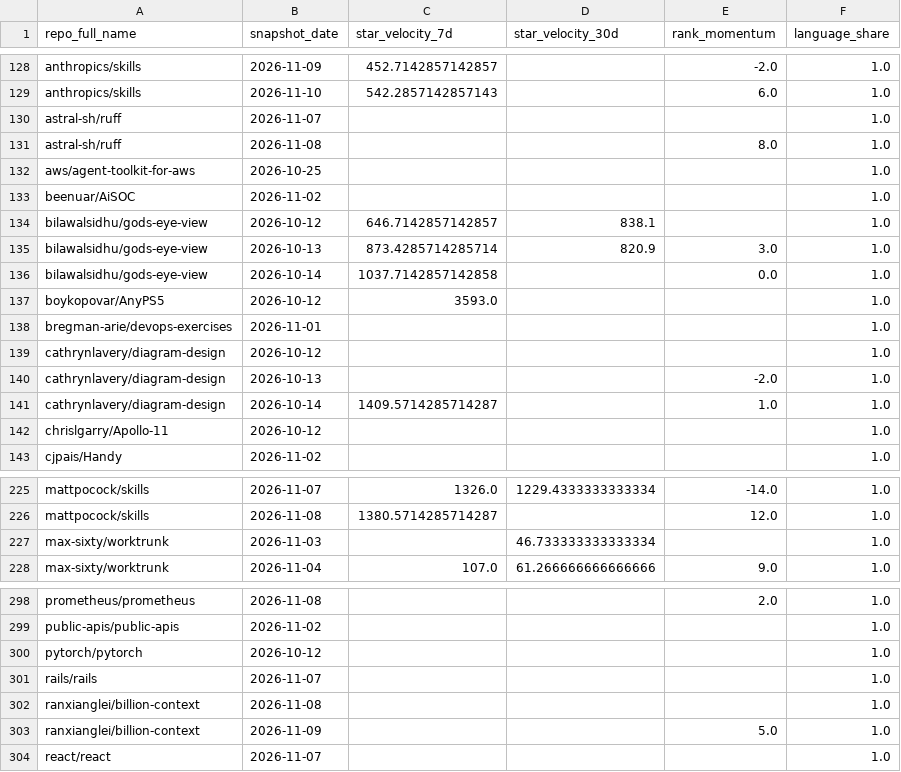
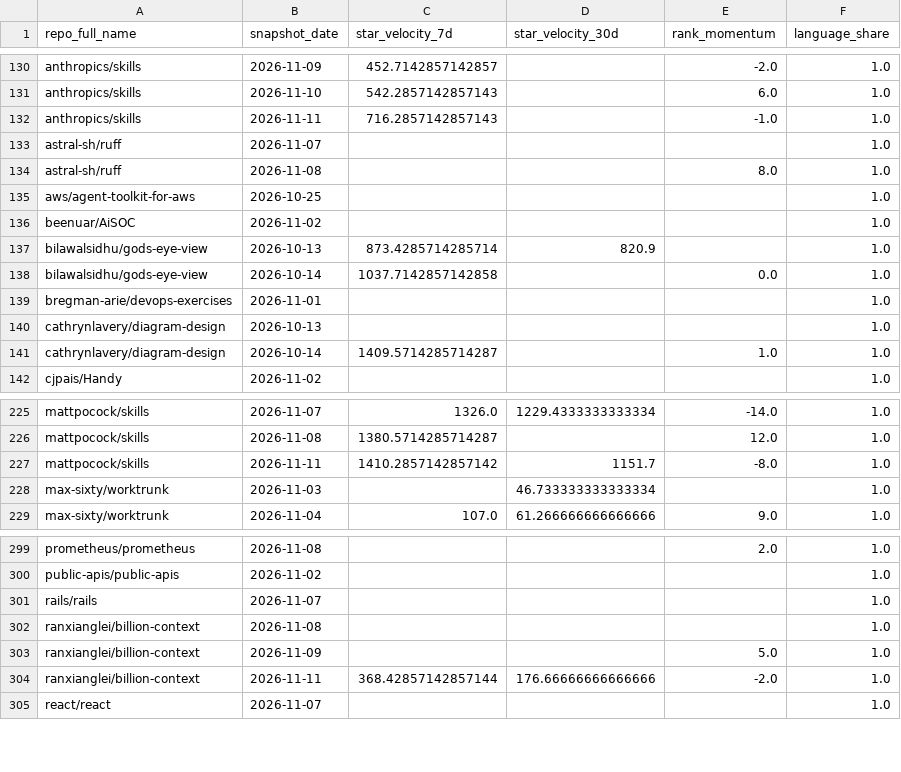
Before and after one commit to husy7/GitHub-TrendsInsight, a CSV file: data/processed/repo_metrics.csv, drawn as a sheet; only a part is shown, gaps mark what is left out; the diff covers the shown part only.

```diff
--- a/data/processed/repo_metrics.csv
+++ b/data/processed/repo_metrics.csv
@@ -129,2 +131,3 @@ anthropics/skills,2026-11-09,452.7142857142857,,-2.0,1.0
 anthropics/skills,2026-11-10,542.2857142857143,,6.0,1.0
+anthropics/skills,2026-11-11,716.2857142857143,,-1.0,1.0
 astral-sh/ruff,2026-11-07,,,,1.0
@@ -133,11 +136,7 @@ aws/agent-toolkit-for-aws,2026-10-25,,,,1.0
 beenuar/AiSOC,2026-11-02,,,,1.0
-bilawalsidhu/gods-eye-view,2026-10-12,646.7142857142857,838.1,,1.0
-bilawalsidhu/gods-eye-view,2026-10-13,873.4285714285714,820.9,3.0,1.0
+bilawalsidhu/gods-eye-view,2026-10-13,873.4285714285714,820.9,,1.0
 bilawalsidhu/gods-eye-view,2026-10-14,1037.7142857142858,,0.0,1.0
-boykopovar/AnyPS5,2026-10-12,3593.0,,,1.0
 bregman-arie/devops-exercises,2026-11-01,,,,1.0
-cathrynlavery/diagram-design,2026-10-12,,,,1.0
-cathrynlavery/diagram-design,2026-10-13,,,-2.0,1.0
+cathrynlavery/diagram-design,2026-10-13,,,,1.0
 cathrynlavery/diagram-design,2026-10-14,1409.5714285714287,,1.0,1.0
-chrislgarry/Apollo-11,2026-10-12,,,,1.0
 cjpais/Handy,2026-11-02,,,,1.0
@@ -226,2 +226,3 @@ mattpocock/skills,2026-11-07,1326.0,1229.4333333333334,-14.0,1.0
 mattpocock/skills,2026-11-08,1380.5714285714287,,12.0,1.0
+mattpocock/skills,2026-11-11,1410.2857142857142,1151.7,-8.0,1.0
 max-sixty/worktrunk,2026-11-03,,46.733333333333334,,1.0
@@ -299,3 +300,2 @@ prometheus/prometheus,2026-11-08,,,2.0,1.0
 public-apis/public-apis,2026-11-02,,,,1.0
-pytorch/pytorch,2026-10-12,,,,1.0
 rails/rails,2026-11-07,,,,1.0
@@ -303,2 +303,3 @@ ranxianglei/billion-context,2026-11-08,,,,1.0
 ranxianglei/billion-context,2026-11-09,,,5.0,1.0
+ranxianglei/billion-context,2026-11-11,368.42857142857144,176.66666666666666,-2.0,1.0
 react/react,2026-11-07,,,,1.0
```
Also changed, not shown: 9 added rows, 3 removed rows and 3 edited cells elsewhere in this file, data/processed/language_share_daily.csv, data/processed/rank_momentum_daily_all.csv, 8 other files.
